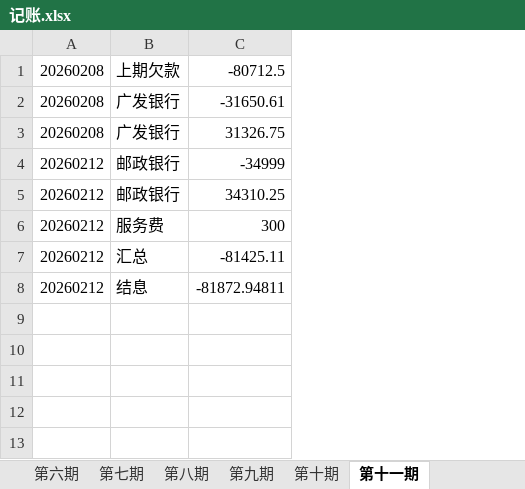
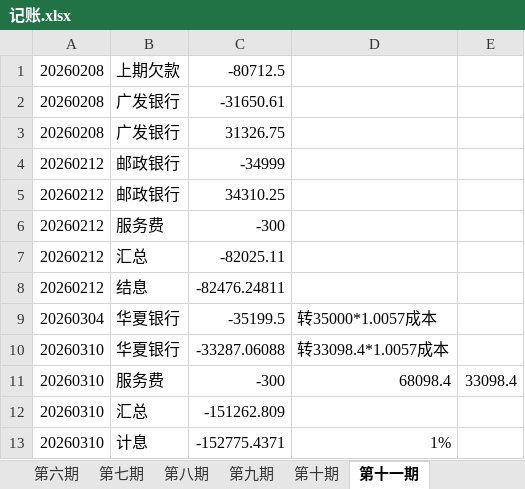
Before and after one commit to AlexCXK/finMingjun, an Excel workbook: 记账.xlsx, sheet 第十一期, drawn as a sheet; values as stored, in another font and other column widths than the file's, no borders; the diff names each change by its address in the sheet, - before the commit and + after, or states it on an @@ line.

Commit message:
no.1

```diff
--- a/记账.xlsx (sheet 第十一期)
+++ b/记账.xlsx (sheet 第十一期)
+column D, empty
+column E, empty
-C6: 300
+C6: -300
-C7: -81425.11
+C7: -82025.11
-C8: -81872.94811
+C8: -82476.24811
+row 9: 20260304 | 华夏银行 | -35199.5 | 转35000*1.0057成本
+row 10: 20260310 | 华夏银行 | -33287.06088 | 转33098.4*1.0057成本
+row 11: 20260310 | 服务费 | -300 | 68098.4 | 33098.4
+row 12: 20260310 | 汇总 | -151262.809
+row 13: 20260310 | 计息 | -152775.4371 | 1%
```
Also changed, not shown: sheet 第一期.
